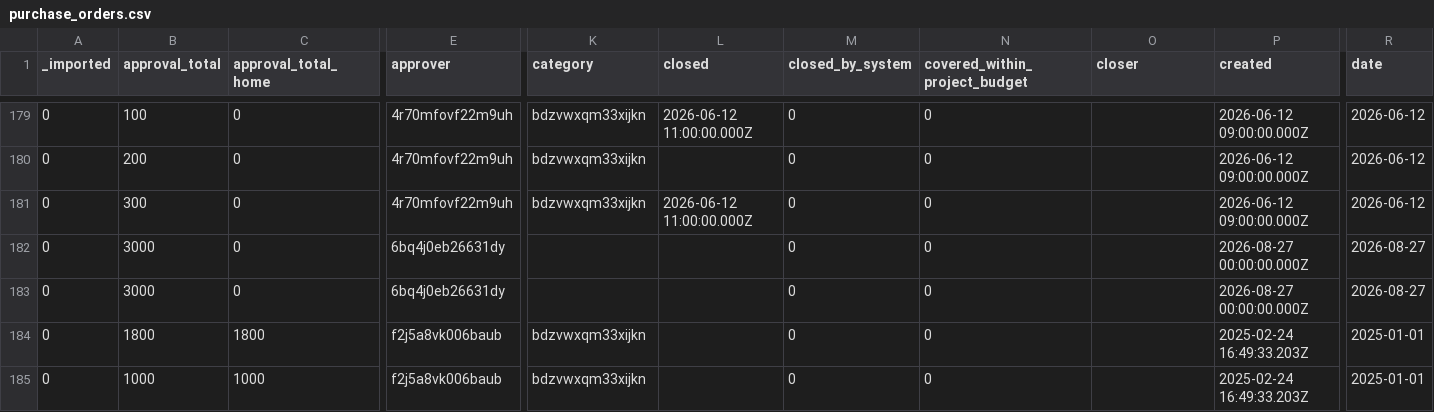
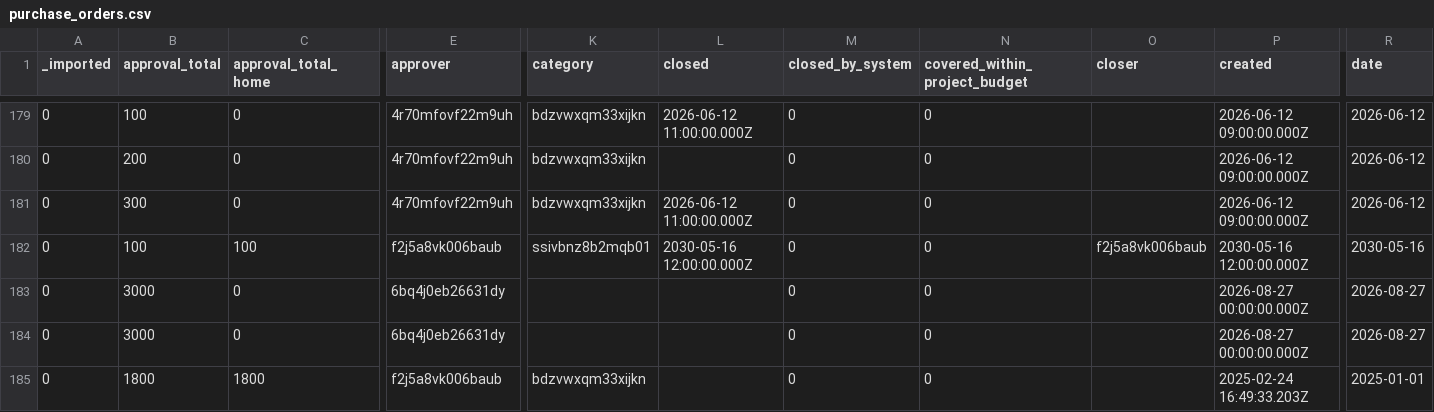
Before and after one commit to tbt-eng/tybalt_turbo, a CSV file: app/test_seed_data/data/purchase_orders.csv, drawn as a sheet; only a part is shown, gaps mark what is left out; the shorter side is filled out with more unchanged rows; rows hold the shown columns only; the diff names each change by its address in the sheet, - before the commit and + after, or states it on an @@ line.

```diff
--- a/app/test_seed_data/data/purchase_orders.csv
+++ b/app/test_seed_data/data/purchase_orders.csv
+row 182: 0 | 100 | 100 | f2j5a8vk006baub | ssivbnz8b2mqb01 | 2030-05-16 12:00:00.000Z | 0 | 0 | f2j5a8vk006baub | 2030-05-16 12:00:00.000Z | 2030-05-16
```
Also changed, not shown: 14 other files.
